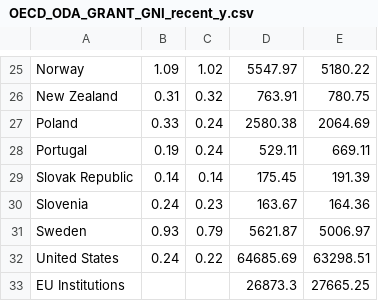
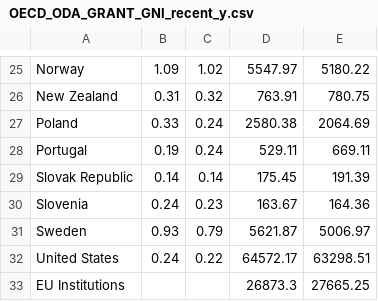
Before and after one commit to Qery-Data/ODA-Datatracker, a CSV file: data/OECD_ODA_GRANT_GNI_recent_y.csv, drawn as a sheet; only a part is shown, gaps mark what is left out.

Commit message:
Latest data: 2025-09-12-06-59-44

```diff
--- a/data/OECD_ODA_GRANT_GNI_recent_y.csv
+++ b/data/OECD_ODA_GRANT_GNI_recent_y.csv
@@ -31,3 +31,3 @@ Slovenia,0.24,0.23,163.67,164.36
 Sweden,0.93,0.79,5621.87,5006.97
-United States,0.24,0.22,64685.69,63298.51
+United States,0.24,0.22,64572.17,63298.51
 EU Institutions,,,26873.3,27665.25
```
Also changed, not shown: data/OECD_ODA_Total.csv, data/OECD_ODA_Total_Country.csv, 1 other file.
